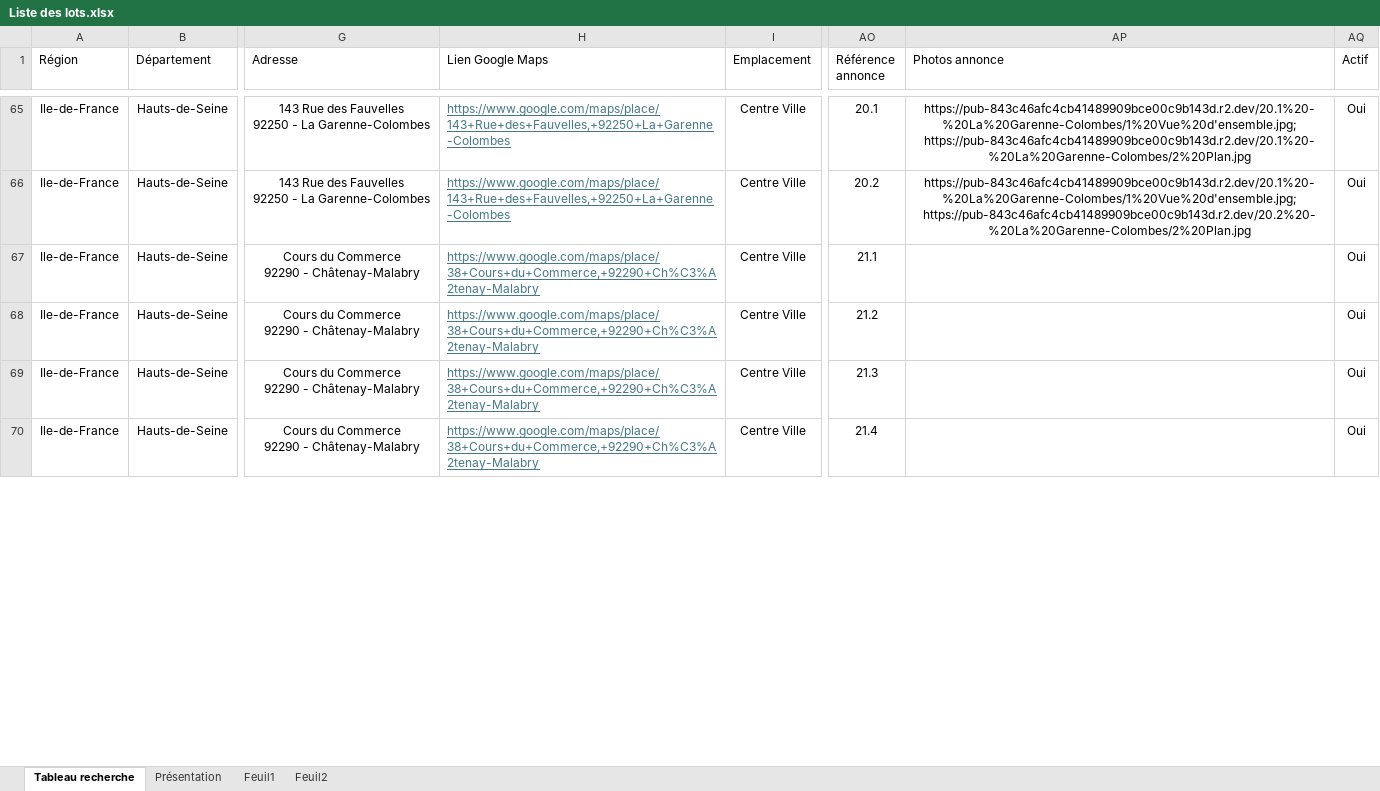
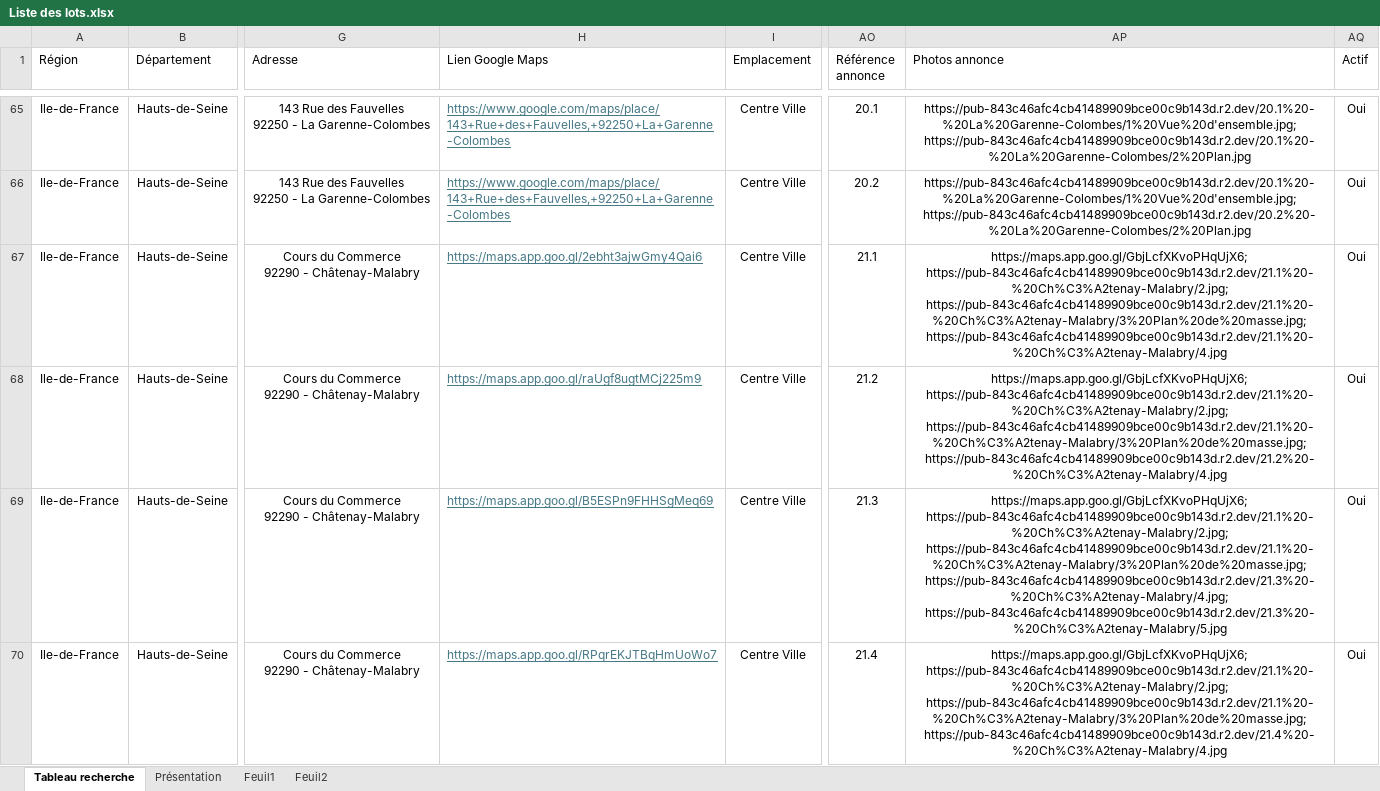
Before and after one commit to guillaume-smbg/SMBG-Carte-Interactive, an Excel workbook: Liste des lots.xlsx, sheet Tableau recherche, drawn as a sheet; only a part is shown, gaps mark what is left out; values as stored, in another font and other column widths than the file's, no borders; table styles not drawn; the diff covers the shown part only; the diff names each change by its address in the sheet, - before the commit and + after, or states it on an @@ line.

Commit message:
Add files via upload

```diff
--- a/Liste des lots.xlsx (sheet Tableau recherche)
+++ b/Liste des lots.xlsx (sheet Tableau recherche)
-H67 (Lien Google Maps): https://www.google.com/maps/place/38+Cours+du+Commerce,+92290+Ch%C3%A2tenay-Malabry
+H67 (Lien Google Maps): https://maps.app.goo.gl/2ebht3ajwGmy4Qai6
-AP67 (Photos annonce): (empty)
+AP67 (Photos annonce): https://maps.app.goo.gl/GbjLcfXKvoPHqUjX6; https://pub-843c46afc4cb41489909bce00c9b143d.r2.dev/21.1%20-%20Ch%C3%A2tenay-Malabry/2.jpg; https://pub-843c46afc4cb41489909bce00c9b143d.r2.dev/21.1%20-%20Ch%C3%A2tenay-Malabry/3%20Plan%20de%20masse.jpg; https://pub-843c46afc4cb41489909bce00c9b143d.r2.dev/21.1%20-%20Ch%C3%A2tenay-Malabry/4.jpg
-H68 (Lien Google Maps): https://www.google.com/maps/place/38+Cours+du+Commerce,+92290+Ch%C3%A2tenay-Malabry
+H68 (Lien Google Maps): https://maps.app.goo.gl/raUgf8ugtMCj225m9
-AP68 (Photos annonce): (empty)
+AP68 (Photos annonce): https://maps.app.goo.gl/GbjLcfXKvoPHqUjX6; https://pub-843c46afc4cb41489909bce00c9b143d.r2.dev/21.1%20-%20Ch%C3%A2tenay-Malabry/2.jpg; https://pub-843c46afc4cb41489909bce00c9b143d.r2.dev/21.1%20-%20Ch%C3%A2tenay-Malabry/3%20Plan%20de%20masse.jpg; https://pub-843c46afc4cb41489909bce00c9b143d.r2.dev/21.2%20-%20Ch%C3%A2tenay-Malabry/4.jpg
-H69 (Lien Google Maps): https://www.google.com/maps/place/38+Cours+du+Commerce,+92290+Ch%C3%A2tenay-Malabry
+H69 (Lien Google Maps): https://maps.app.goo.gl/B5ESPn9FHHSgMeq69
-AP69 (Photos annonce): (empty)
+AP69 (Photos annonce): https://maps.app.goo.gl/GbjLcfXKvoPHqUjX6; https://pub-843c46afc4cb41489909bce00c9b143d.r2.dev/21.1%20-%20Ch%C3%A2tenay-Malabry/2.jpg; https://pub-843c46afc4cb41489909bce00c9b143d.r2.dev/21.1%20-%20Ch%C3%A2tenay-Malabry/3%20Plan%20de%20masse.jpg; https://pub-843c46afc4cb41489909bce00c9b143d.r2.dev/21.3%20-%20Ch%C3%A2tenay-Malabry/4.jpg; https://pub-843c46afc4cb41489909bce00c9b143d.r2.dev/21.3%20-%20Ch%C3%A2tenay-Malabry/5.jpg
-H70 (Lien Google Maps): https://www.google.com/maps/place/38+Cours+du+Commerce,+92290+Ch%C3%A2tenay-Malabry
+H70 (Lien Google Maps): https://maps.app.goo.gl/RPqrEKJTBqHmUoWo7
-AP70 (Photos annonce): (empty)
+AP70 (Photos annonce): https://maps.app.goo.gl/GbjLcfXKvoPHqUjX6; https://pub-843c46afc4cb41489909bce00c9b143d.r2.dev/21.1%20-%20Ch%C3%A2tenay-Malabry/2.jpg; https://pub-843c46afc4cb41489909bce00c9b143d.r2.dev/21.1%20-%20Ch%C3%A2tenay-Malabry/3%20Plan%20de%20masse.jpg; https://pub-843c46afc4cb41489909bce00c9b143d.r2.dev/21.4%20-%20Ch%C3%A2tenay-Malabry/4.jpg
```
Also changed, not shown: 38 edited cells elsewhere in this sheet.
